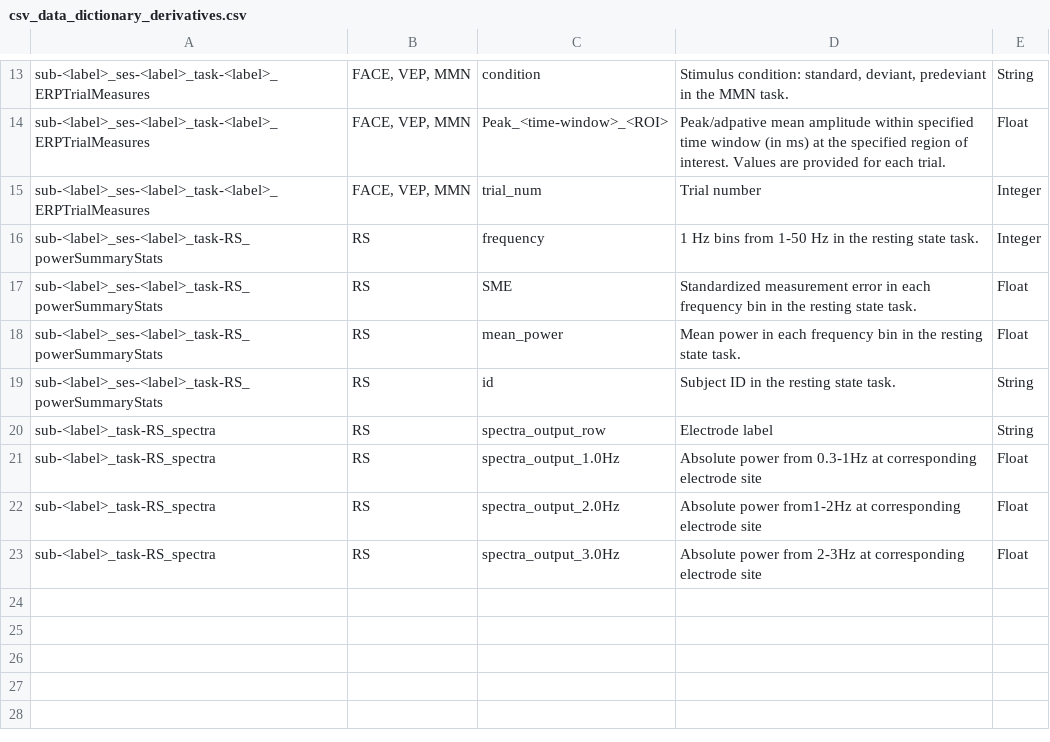
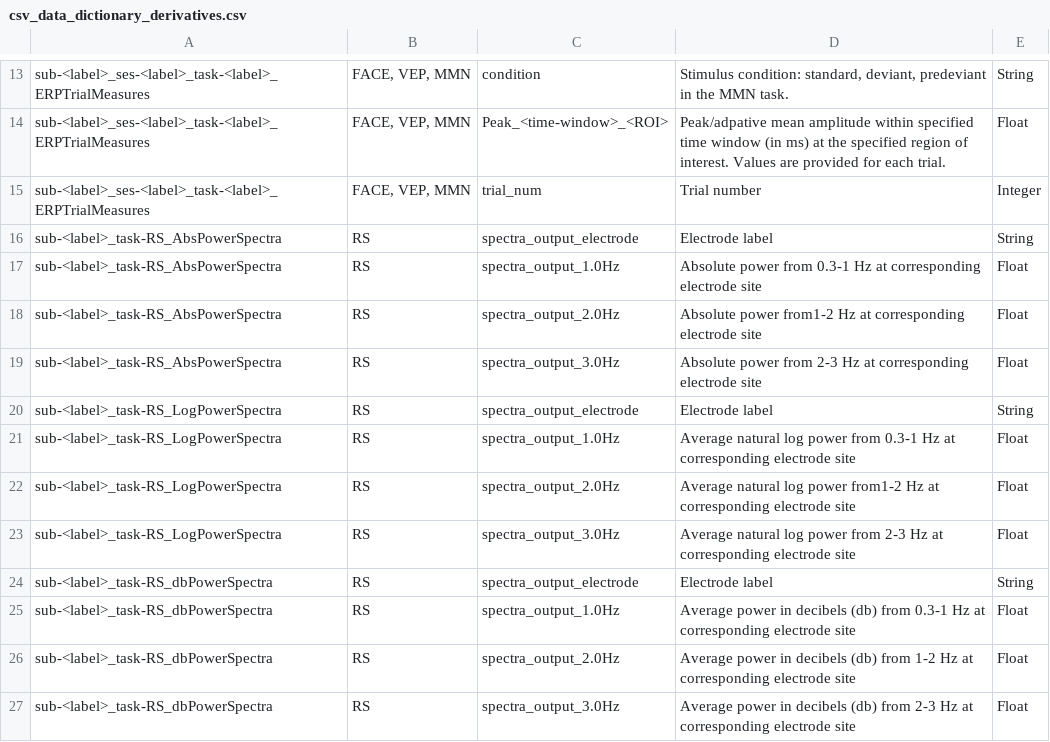
Before and after one commit to Child-Development-Lab/HBCD-EEG-Utilities, a CSV file: docs/csv_data_dictionary_derivatives.csv, drawn as a sheet; only a part is shown, gaps mark what is left out.

Commit message:
update .csv data dictionary with new RS derivative files

```diff
--- a/docs/csv_data_dictionary_derivatives.csv
+++ b/docs/csv_data_dictionary_derivatives.csv
@@ -15,9 +15,13 @@ sub-<label>_ses-<label>_task-<label>_ERPTrialMeasures,"FACE, VEP, MMN",Peak_<tim
 sub-<label>_ses-<label>_task-<label>_ERPTrialMeasures,"FACE, VEP, MMN",trial_num,Trial number,Integer
-sub-<label>_ses-<label>_task-RS_powerSummaryStats,RS,frequency,1 Hz bins from 1-50 Hz in the resting state task.,Integer
-sub-<label>_ses-<label>_task-RS_powerSummaryStats,RS,SME,Standardized measurement error in each frequency bin in the resting state task.,Float
-sub-<label>_ses-<label>_task-RS_powerSummaryStats,RS,mean_power,Mean power in each frequency bin in the resting state task.,Float
-sub-<label>_ses-<label>_task-RS_powerSummaryStats,RS,id,Subject ID in the resting state task.,String
-sub-<label>_task-RS_spectra,RS,spectra_output_row,Electrode label,String
-sub-<label>_task-RS_spectra,RS,spectra_output_1.0Hz,Absolute power from 0.3-1Hz at corresponding electrode site ,Float
-sub-<label>_task-RS_spectra,RS,spectra_output_2.0Hz,Absolute power from1-2Hz at corresponding electrode site ,Float
-sub-<label>_task-RS_spectra,RS,spectra_output_3.0Hz,Absolute power from 2-3Hz at corresponding electrode site ,Float
+sub-<label>_task-RS_AbsPowerSpectra,RS,spectra_output_electrode,Electrode label,String
+sub-<label>_task-RS_AbsPowerSpectra,RS,spectra_output_1.0Hz,Absolute power from 0.3-1 Hz at corresponding electrode site ,Float
+sub-<label>_task-RS_AbsPowerSpectra,RS,spectra_output_2.0Hz,Absolute power from1-2 Hz at corresponding electrode site ,Float
+sub-<label>_task-RS_AbsPowerSpectra,RS,spectra_output_3.0Hz,Absolute power from 2-3 Hz at corresponding electrode site ,Float
+sub-<label>_task-RS_LogPowerSpectra,RS,spectra_output_electrode,Electrode label,String
+sub-<label>_task-RS_LogPowerSpectra,RS,spectra_output_1.0Hz,Average natural log power from 0.3-1 Hz at corresponding electrode site ,Float
+sub-<label>_task-RS_LogPowerSpectra,RS,spectra_output_2.0Hz,Average natural log power from1-2 Hz at corresponding electrode site ,Float
+sub-<label>_task-RS_LogPowerSpectra,RS,spectra_output_3.0Hz,Average natural log power from 2-3 Hz at corresponding electrode site ,Float
+sub-<label>_task-RS_dbPowerSpectra,RS,spectra_output_electrode,Electrode label,String
+sub-<label>_task-RS_dbPowerSpectra,RS,spectra_output_1.0Hz,Average power in decibels (db)  from 0.3-1 Hz at corresponding electrode site ,Float
+sub-<label>_task-RS_dbPowerSpectra,RS,spectra_output_2.0Hz,Average power in decibels (db) from 1-2 Hz at corresponding electrode site ,Float
+sub-<label>_task-RS_dbPowerSpectra,RS,spectra_output_3.0Hz,Average power in decibels (db) from 2-3 Hz at corresponding electrode site ,Float
```
Also changed, not shown: 1 other file.
